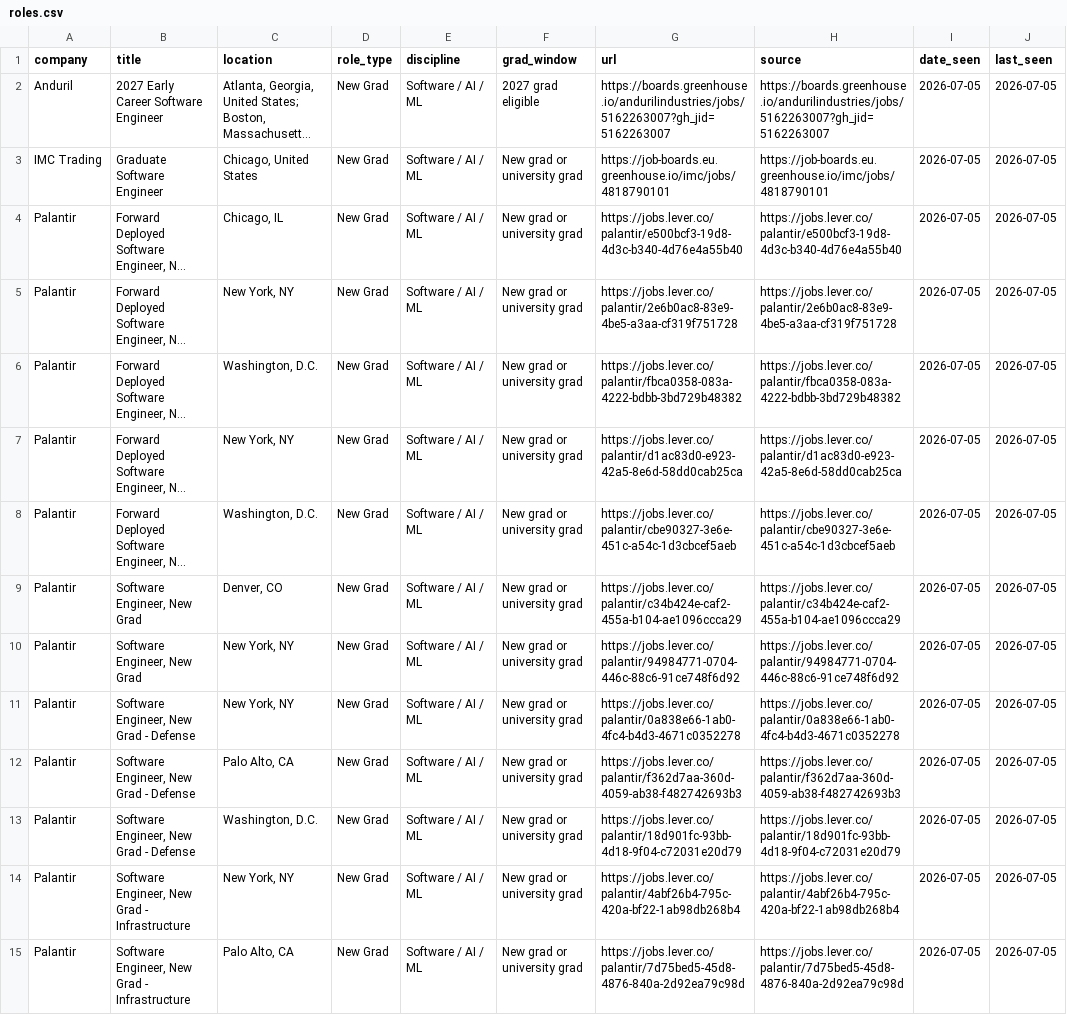
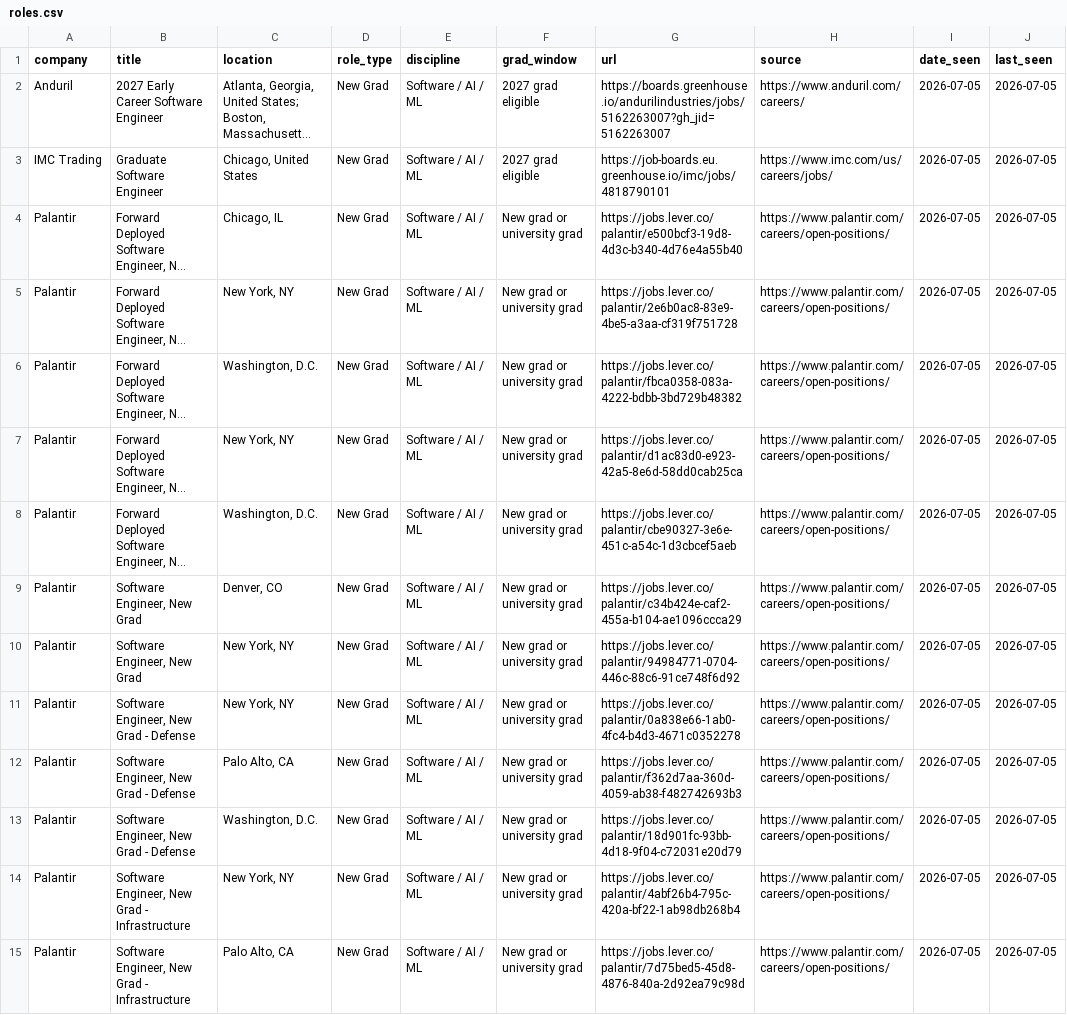
Before and after one commit to WonOfAKind/New-Grad-And-Internships-2027, a CSV file: data/roles.csv, drawn as a sheet; only a part is shown; long unchanged cells end in …; the diff covers the shown part only; the diff names each change by its address in the sheet, - before the commit and + after, or states it on an @@ line.

```diff
--- a/data/roles.csv
+++ b/data/roles.csv
-H2 (source): https://boards.greenhouse.io/andurilindustries/jobs/5162263007?gh_jid=5162263007
+H2 (source): https://www.anduril.com/careers/
-F3 (grad_window): New grad or university grad
+F3 (grad_window): 2027 grad eligible
-H3 (source): https://job-boards.eu.greenhouse.io/imc/jobs/4818790101
+H3 (source): https://www.imc.com/us/careers/jobs/
-H4 (source): https://jobs.lever.co/palantir/e500bcf3-19d8-4d3c-b340-4d76e4a55b40
+H4 (source): https://www.palantir.com/careers/open-positions/
-H5 (source): https://jobs.lever.co/palantir/2e6b0ac8-83e9-4be5-a3aa-cf319f751728
+H5 (source): https://www.palantir.com/careers/open-positions/
-H6 (source): https://jobs.lever.co/palantir/fbca0358-083a-4222-bdbb-3bd729b48382
+H6 (source): https://www.palantir.com/careers/open-positions/
-H7 (source): https://jobs.lever.co/palantir/d1ac83d0-e923-42a5-8e6d-58dd0cab25ca
+H7 (source): https://www.palantir.com/careers/open-positions/
-H8 (source): https://jobs.lever.co/palantir/cbe90327-3e6e-451c-a54c-1d3cbcef5aeb
+H8 (source): https://www.palantir.com/careers/open-positions/
-H9 (source): https://jobs.lever.co/palantir/c34b424e-caf2-455a-b104-ae1096ccca29
+H9 (source): https://www.palantir.com/careers/open-positions/
-H10 (source): https://jobs.lever.co/palantir/94984771-0704-446c-88c6-91ce748f6d92
+H10 (source): https://www.palantir.com/careers/open-positions/
-H11 (source): https://jobs.lever.co/palantir/0a838e66-1ab0-4fc4-b4d3-4671c0352278
+H11 (source): https://www.palantir.com/careers/open-positions/
-H12 (source): https://jobs.lever.co/palantir/f362d7aa-360d-4059-ab38-f482742693b3
+H12 (source): https://www.palantir.com/careers/open-positions/
-H13 (source): https://jobs.lever.co/palantir/18d901fc-93bb-4d18-9f04-c72031e20d79
+H13 (source): https://www.palantir.com/careers/open-positions/
-H14 (source): https://jobs.lever.co/palantir/4abf26b4-795c-420a-bf22-1ab98db268b4
+H14 (source): https://www.palantir.com/careers/open-positions/
-H15 (source): https://jobs.lever.co/palantir/7d75bed5-45d8-4876-840a-2d92ea79c98d
+H15 (source): https://www.palantir.com/careers/open-positions/
```
Also changed, not shown: 17 edited cells elsewhere in this file, 7 other files.
